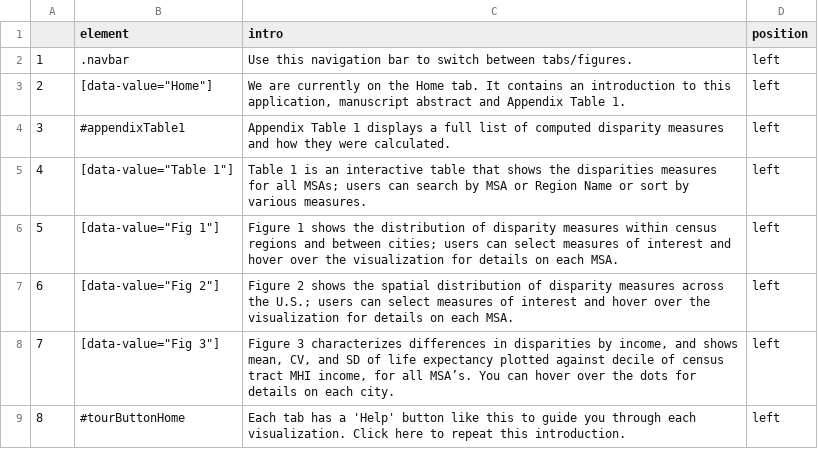
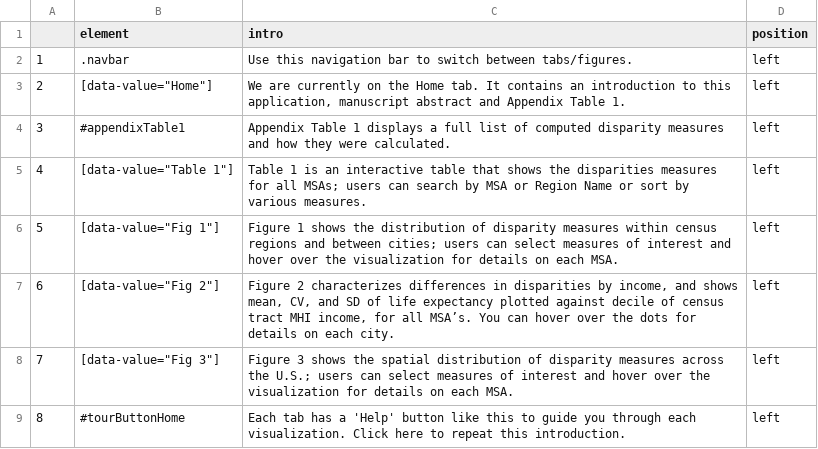
Before and after one commit to usamabilal/LE_Income_Inequalities_City, a CSV file: App/introJS/df_intro_home.csv, drawn as a sheet.

Commit message:
Swapped figure 2/3: UI + home intro, figures intro #9

```diff
--- a/App/introJS/df_intro_home.csv
+++ b/App/introJS/df_intro_home.csv
@@ -6,4 +6,4 @@
 5,"[data-value=""Fig 1""]",Figure 1 shows the distribution of disparity measures within census regions and between cities; users can select measures of interest and hover over the visualization for details on each MSA.,left
-6,"[data-value=""Fig 2""]",Figure 2 shows the spatial distribution of disparity measures across the U.S.; users can select measures of interest and hover over the visualization for details on each MSA.,left
-7,"[data-value=""Fig 3""]","Figure 3 characterizes differences in disparities by income, and shows mean, CV, and SD of life expectancy plotted against decile of census tract MHI income, for all MSA’s.  You can hover over the dots for details on each city.",left
+6,"[data-value=""Fig 2""]","Figure 2  characterizes differences in disparities by income, and shows mean, CV, and SD of life expectancy plotted against decile of census tract MHI income, for all MSA’s.  You can hover over the dots for details on each city.",left
+7,"[data-value=""Fig 3""]",Figure 3 shows the spatial distribution of disparity measures across the U.S.; users can select measures of interest and hover over the visualization for details on each MSA.,left
 8,#tourButtonHome,Each tab has a 'Help' button like this to guide you through each visualization. Click here to repeat this introduction. ,left
```
Also changed, not shown: App/introJS/df_intro_figure2.csv, App/introJS/df_intro_figure3.csv, 1 other file.
